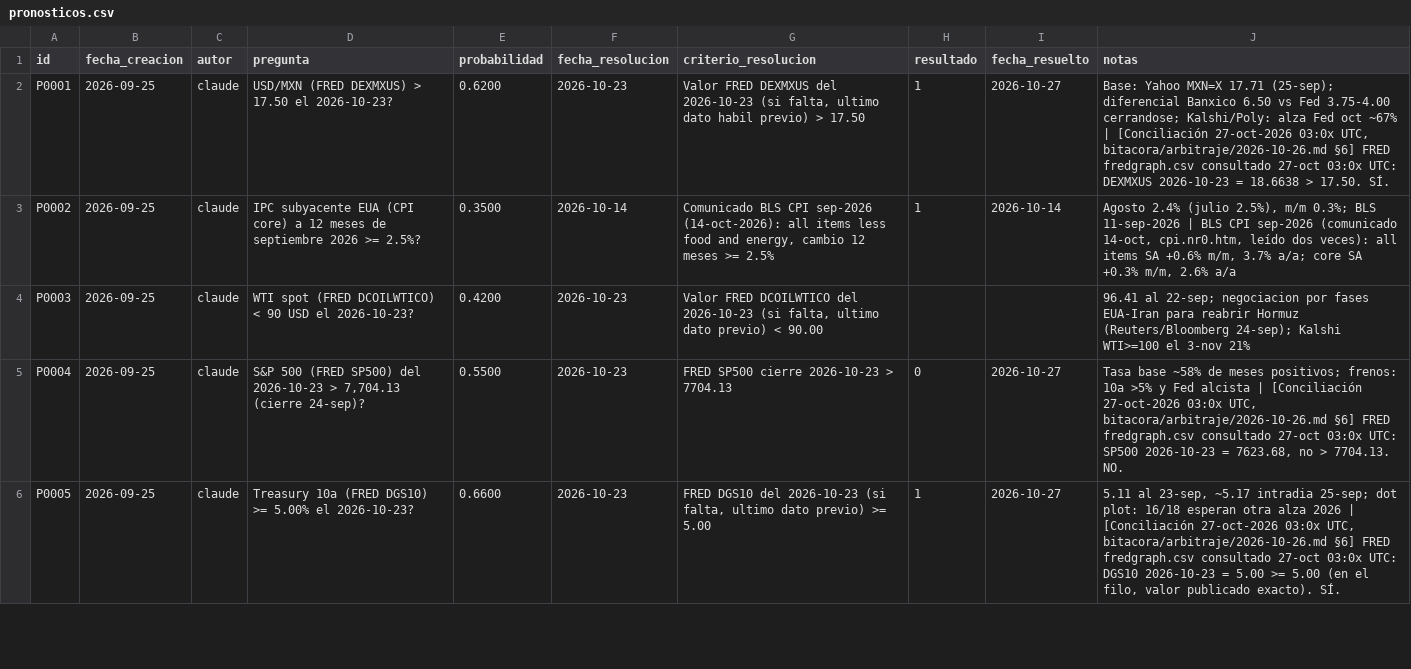
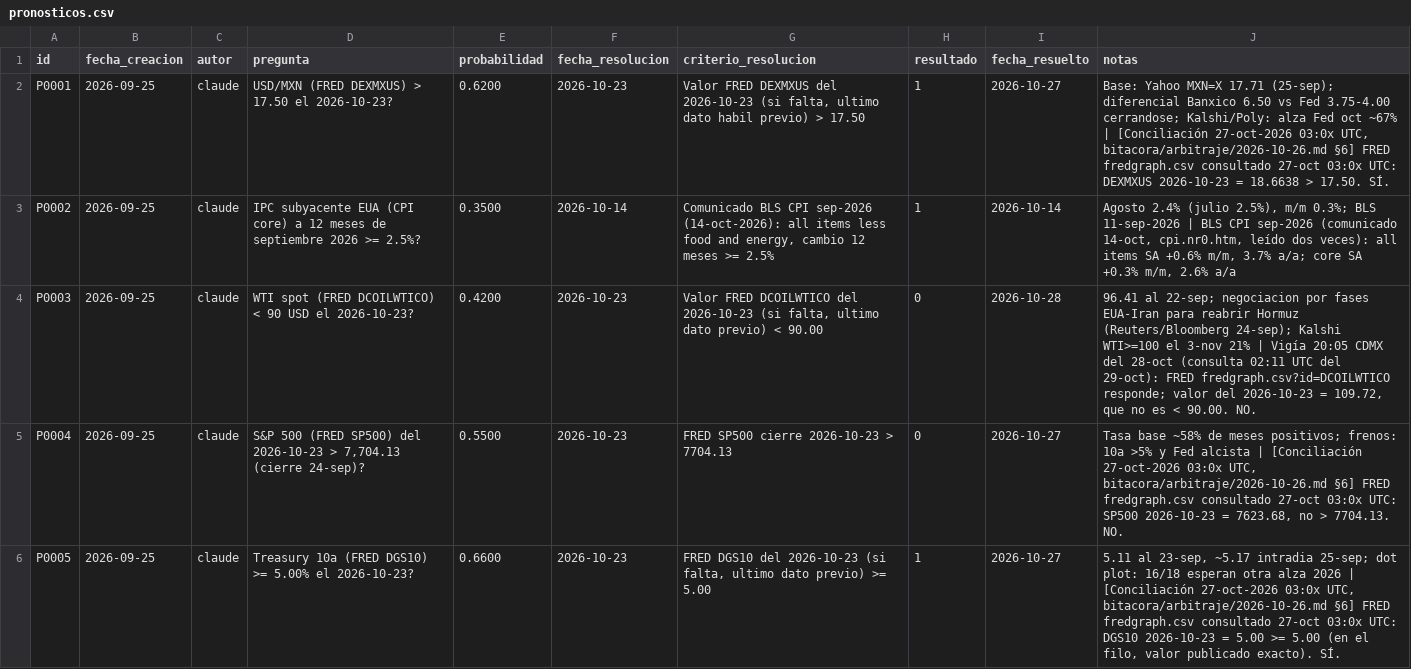
Before and after one commit to izurieta77/New1, a CSV file: bitacora/pronosticos.csv, drawn as a sheet; only a part is shown; the diff covers the shown part only.

```diff
--- a/bitacora/pronosticos.csv
+++ b/bitacora/pronosticos.csv
@@ -3,3 +3,3 @@ P0001,2026-09-25,claude,USD/MXN (FRED DEXMXUS) > 17.50 el 2026-10-23?,0.6200,202
 P0002,2026-09-25,claude,IPC subyacente EUA (CPI core) a 12 meses de septiembre 2026 >= 2.5%?,0.3500,2026-10-14,"Comunicado BLS CPI sep-2026 (14-oct-2026): all items less food and energy, cambio 12 meses >= 2.5%",1,2026-10-14,"Agosto 2.4% (julio 2.5%), m/m 0.3%; BLS 11-sep-2026 | BLS CPI sep-2026 (comunicado 14-oct, cpi.nr0.htm, leído dos veces): all items SA +0.6% m/m, 3.7% a/a; core SA +0.3% m/m, 2.6% a/a"
-P0003,2026-09-25,claude,WTI spot (FRED DCOILWTICO) < 90 USD el 2026-10-23?,0.4200,2026-10-23,"Valor FRED DCOILWTICO del 2026-10-23 (si falta, ultimo dato previo) < 90.00",,,96.41 al 22-sep; negociacion por fases EUA-Iran para reabrir Hormuz (Reuters/Bloomberg 24-sep); Kalshi WTI>=100 el 3-nov 21%
+P0003,2026-09-25,claude,WTI spot (FRED DCOILWTICO) < 90 USD el 2026-10-23?,0.4200,2026-10-23,"Valor FRED DCOILWTICO del 2026-10-23 (si falta, ultimo dato previo) < 90.00",0,2026-10-28,"96.41 al 22-sep; negociacion por fases EUA-Iran para reabrir Hormuz (Reuters/Bloomberg 24-sep); Kalshi WTI>=100 el 3-nov 21% | Vigía 20:05 CDMX del 28-oct (consulta 02:11 UTC del 29-oct): FRED fredgraph.csv?id=DCOILWTICO responde; valor del 2026-10-23 = 109.72, que no es < 90.00. NO."
 P0004,2026-09-25,claude,"S&P 500 (FRED SP500) del 2026-10-23 > 7,704.13 (cierre 24-sep)?",0.5500,2026-10-23,FRED SP500 cierre 2026-10-23 > 7704.13,0,2026-10-27,"Tasa base ~58% de meses positivos; frenos: 10a >5% y Fed alcista | [Conciliación 27-oct-2026 03:0x UTC, bitacora/arbitraje/2026-10-26.md §6] FRED fredgraph.csv consultado 27-oct 03:0x UTC: SP500 2026-10-23 = 7623.68, no > 7704.13. NO."
```
Also changed, not shown: 1 added row elsewhere in this file, 2 other files.
